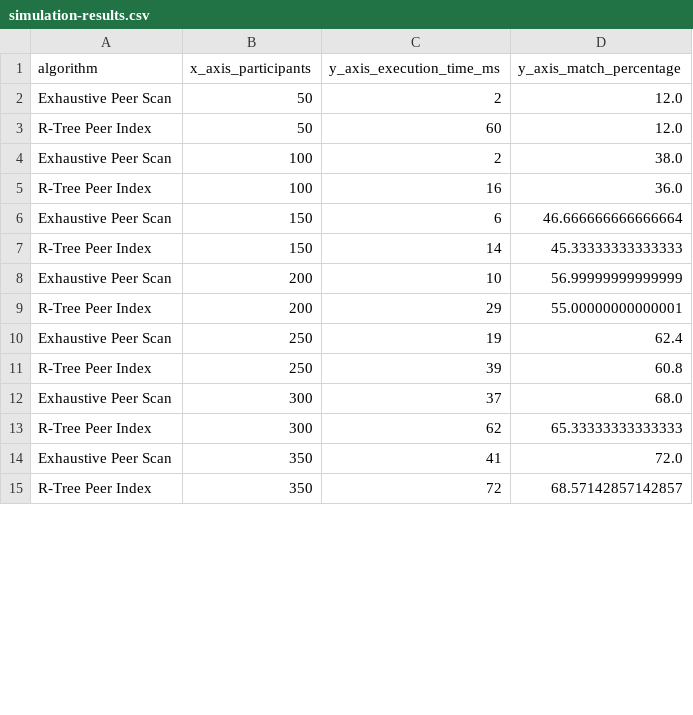
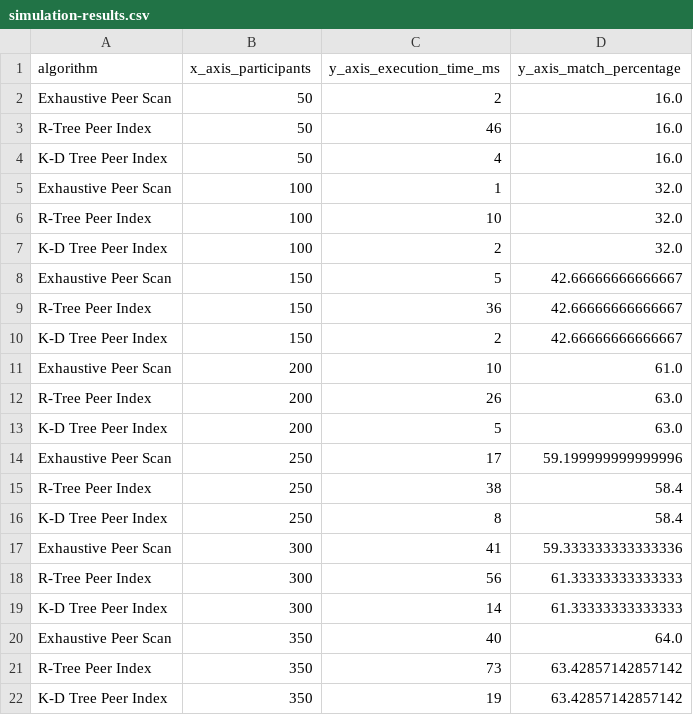
Before and after one commit to AElga/TCSS565, a CSV file: src/main/java/com/example/spatialdemo/output/simulation-results.csv, drawn as a sheet; only a part is shown; the diff covers the shown part only.

```diff
--- a/src/main/java/com/example/spatialdemo/output/simulation-results.csv
+++ b/src/main/java/com/example/spatialdemo/output/simulation-results.csv
@@ -1,15 +1,22 @@
 algorithm,x_axis_participants,y_axis_execution_time_ms,y_axis_match_percentage
-"Exhaustive Peer Scan",50,2,12.0
-"R-Tree Peer Index",50,60,12.0
-"Exhaustive Peer Scan",100,2,38.0
-"R-Tree Peer Index",100,16,36.0
-"Exhaustive Peer Scan",150,6,46.666666666666664
-"R-Tree Peer Index",150,14,45.33333333333333
-"Exhaustive Peer Scan",200,10,56.99999999999999
-"R-Tree Peer Index",200,29,55.00000000000001
-"Exhaustive Peer Scan",250,19,62.4
-"R-Tree Peer Index",250,39,60.8
-"Exhaustive Peer Scan",300,37,68.0
-"R-Tree Peer Index",300,62,65.33333333333333
-"Exhaustive Peer Scan",350,41,72.0
-"R-Tree Peer Index",350,72,68.57142857142857
+"Exhaustive Peer Scan",50,2,16.0
+"R-Tree Peer Index",50,46,16.0
+"K-D Tree Peer Index",50,4,16.0
+"Exhaustive Peer Scan",100,1,32.0
+"R-Tree Peer Index",100,10,32.0
+"K-D Tree Peer Index",100,2,32.0
+"Exhaustive Peer Scan",150,5,42.66666666666667
+"R-Tree Peer Index",150,36,42.66666666666667
+"K-D Tree Peer Index",150,2,42.66666666666667
+"Exhaustive Peer Scan",200,10,61.0
+"R-Tree Peer Index",200,26,63.0
+"K-D Tree Peer Index",200,5,63.0
+"Exhaustive Peer Scan",250,17,59.199999999999996
+"R-Tree Peer Index",250,38,58.4
+"K-D Tree Peer Index",250,8,58.4
+"Exhaustive Peer Scan",300,41,59.333333333333336
+"R-Tree Peer Index",300,56,61.33333333333333
+"K-D Tree Peer Index",300,14,61.33333333333333
+"Exhaustive Peer Scan",350,40,64.0
+"R-Tree Peer Index",350,73,63.42857142857142
+"K-D Tree Peer Index",350,19,63.42857142857142
```
Also changed, not shown: 3 added rows and 11 edited cells elsewhere in this file, 20 other files.
